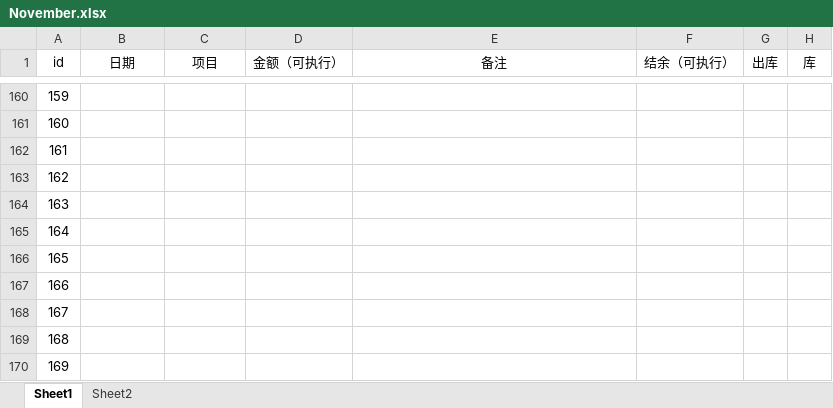
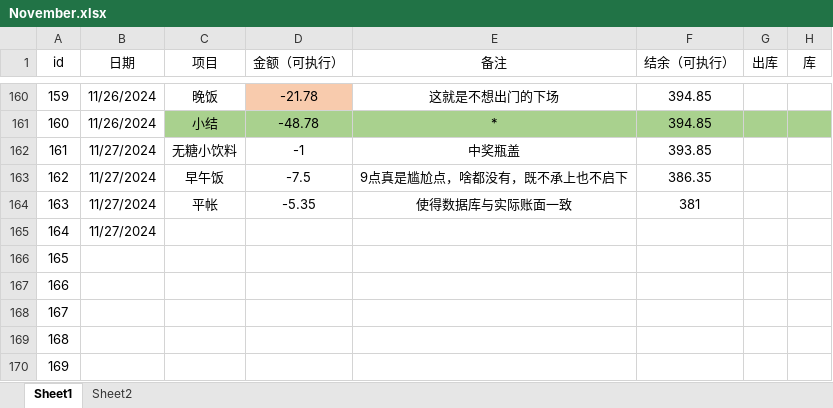
Before and after one commit to laoxie72/pymyexpense, an Excel workbook: November.xlsx, sheet Sheet1, drawn as a sheet; only a part is shown, gaps mark what is left out; values as stored, in another font and other column widths than the file's, no borders; the diff covers the shown part only; the diff names each change by its address in the sheet, - before the commit and + after, or states it on an @@ line.

```diff
--- a/November.xlsx (sheet Sheet1)
+++ b/November.xlsx (sheet Sheet1)
-B160:B161 (日期): (empty)
+B160:B161 (日期): 11/26/2024
-C160 (项目): (empty)
+C160 (项目): 晚饭
-D160 (金额（可执行）): (empty)
+D160 (金额（可执行）): -21.78
-D160 fill: none
+D160 fill: #F8CBAD
-E160 (备注): (empty)
+E160 (备注): 这就是不想出门的下场
-F160:F161 (结余（可执行）): (empty)
+F160:F161 (结余（可执行）): 394.85
-C161 (项目): (empty)
+C161 (项目): 小结
-C161:H161 fill: none
+C161:H161 fill: #A9D18E
-D161 (金额（可执行）): (empty)
+D161 (金额（可执行）): -48.78
-E161 (备注): (empty)
+E161 (备注): *
-B162:B165 (日期): (empty)
+B162:B165 (日期): 11/27/2024
-C162 (项目): (empty)
+C162 (项目): 无糖小饮料
-D162 (金额（可执行）): (empty)
+D162 (金额（可执行）): -1
-E162 (备注): (empty)
+E162 (备注): 中奖瓶盖
-F162 (结余（可执行）): (empty)
+F162 (结余（可执行）): 393.85
-C163 (项目): (empty)
+C163 (项目): 早午饭
-D163 (金额（可执行）): (empty)
+D163 (金额（可执行）): -7.5
-E163 (备注): (empty)
+E163 (备注): 9点真是尴尬点，啥都没有，既不承上也不启下
-F163 (结余（可执行）): (empty)
+F163 (结余（可执行）): 386.35
-C164 (项目): (empty)
+C164 (项目): 平帐
-D164 (金额（可执行）): (empty)
+D164 (金额（可执行）): -5.35
-E164 (备注): (empty)
+E164 (备注): 使得数据库与实际账面一致
-F164 (结余（可执行）): (empty)
+F164 (结余（可执行）): 381
```
Also changed, not shown: 32 edited cells and cell formats elsewhere in this sheet, 9 other files.
